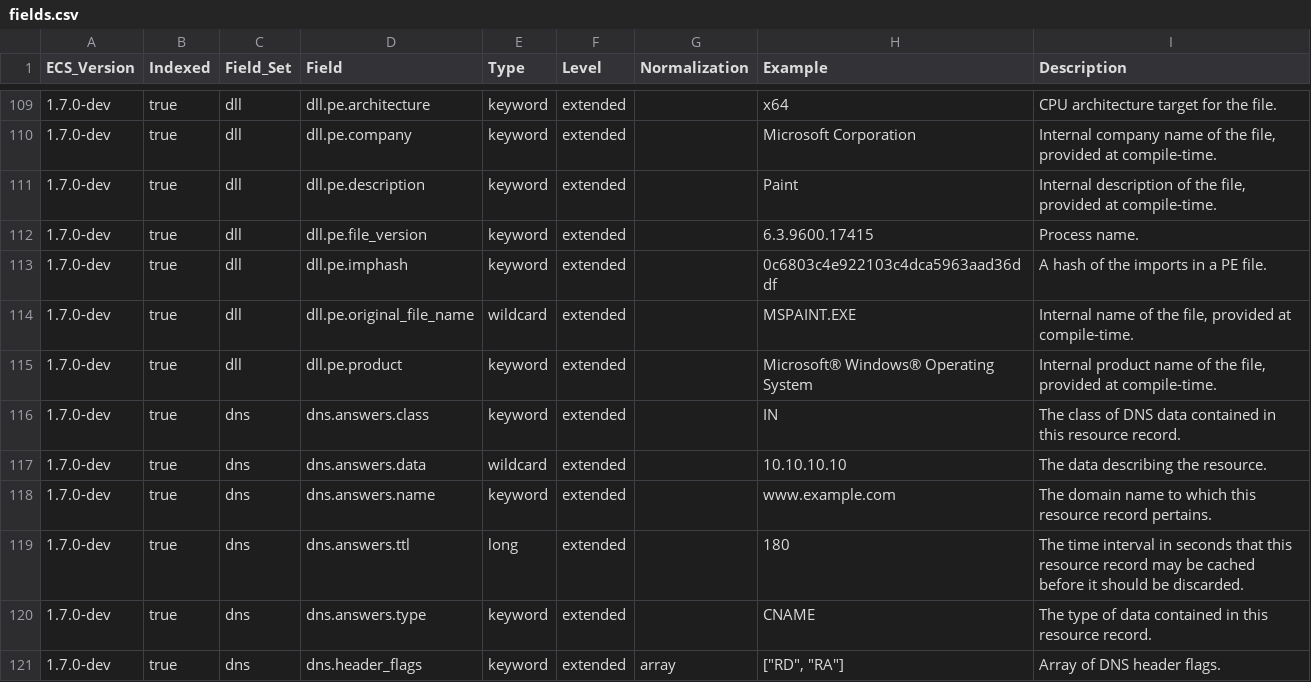
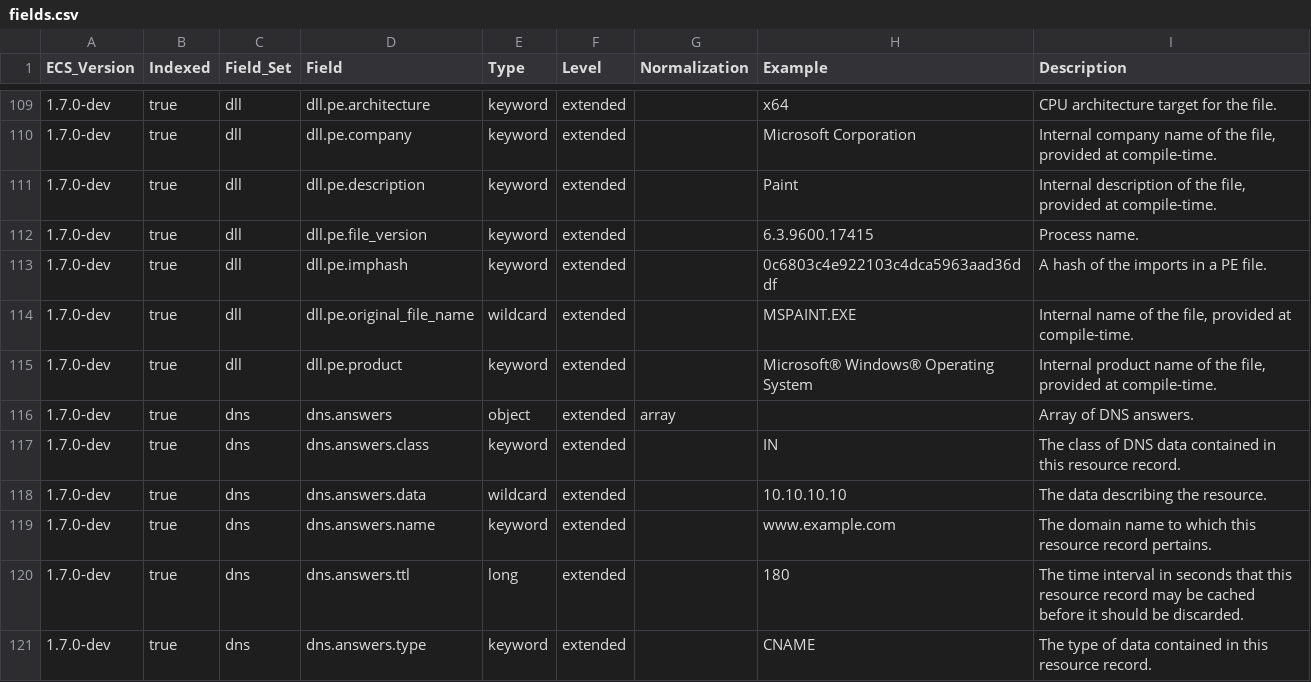
Before and after one commit to elastic/ecs, a CSV file: experimental/generated/csv/fields.csv, drawn as a sheet; only a part is shown, gaps mark what is left out; the shorter side is filled out with more unchanged rows; the diff names each change by its address in the sheet, - before the commit and + after, or states it on an @@ line.

Commit message:
Add dns.answer object into experimental schema (#1118)
# Conflicts:
#	experimental/generated/csv/fields.csv

```diff
--- a/experimental/generated/csv/fields.csv
+++ b/experimental/generated/csv/fields.csv
+row 116: 1.7.0-dev | true | dns | dns.answers | object | extended | array |  | Array of DNS answers.
```
Also changed, not shown: 6 other files.
